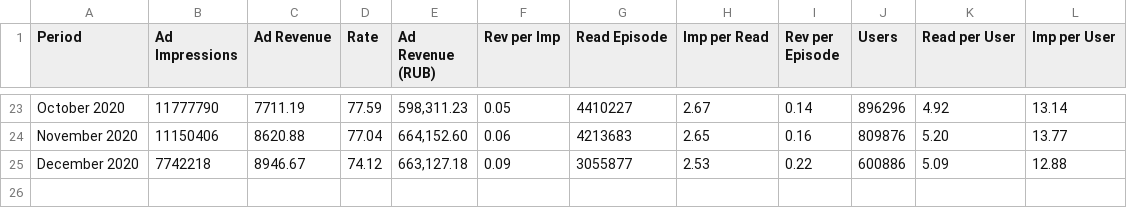
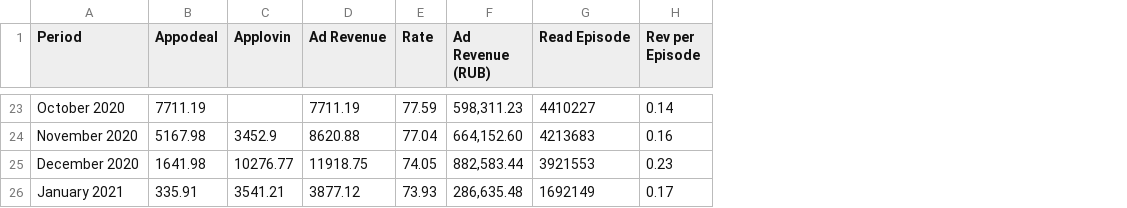
Before and after one commit to anutishna/story_review, a CSV file: ads_revenue.csv, drawn as a sheet; only a part is shown, gaps mark what is left out; removed rows and columns are numbered as before the commit, all else as after; the diff covers the shown part only; the diff names each change by its address in the sheet, - before the commit and + after, or states it on an @@ line.

```diff
--- a/ads_revenue.csv
+++ b/ads_revenue.csv
-column B (Ad Impressions), rows 23-25: 11777790 | 11150406 | 7742218
+column B (Appodeal), rows 23-25: 7711.19 | 5167.98 | 1641.98
+column C (Applovin), rows 24-25: 3452.9 | 10276.77
-column F (Rev per Imp), rows 23-25: 0.05 | 0.06 | 0.09
-column H (Imp per Read), rows 23-25: 2.67 | 2.65 | 2.53
-column J (Users), rows 23-25: 896296 | 809876 | 600886
-column K (Read per User), rows 23-25: 4.92 | 5.20 | 5.09
-column L (Imp per User), rows 23-25: 13.14 | 13.77 | 12.88
-D25 (Ad Revenue): 8946.67
+D25 (Ad Revenue): 11918.75
-E25 (Rate): 74.12
+E25 (Rate): 74.05
-F25 (Ad Revenue (RUB)): 663,127.18
+F25 (Ad Revenue (RUB)): 882,583.44
-G25 (Read Episode): 3055877
+G25 (Read Episode): 3921553
-H25 (Rev per Episode): 0.22
+H25 (Rev per Episode): 0.23
+row 26: January 2021 | 335.91 | 3541.21 | 3877.12 | 73.93 | 286,635.48 | 1692149 | 0.17
```
Also changed, not shown: 22 edited cells elsewhere in this file, 5 other files.
